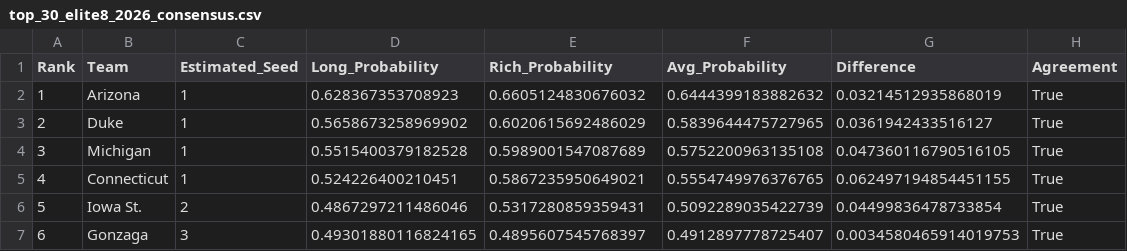
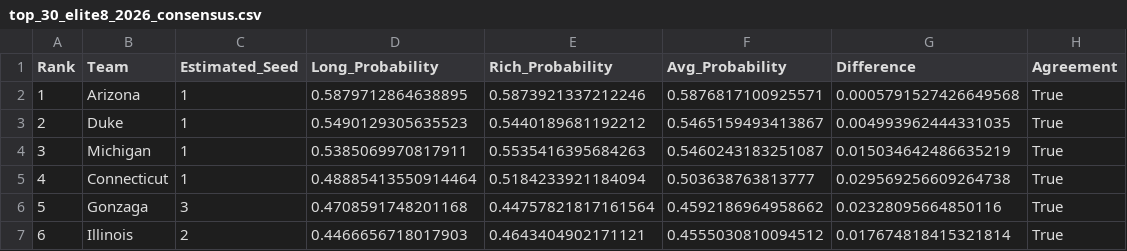
Before and after one commit to ryanbrowder/marchMadness, a CSV file: L3/elite8/outputs/05_2026_predictions/top_30_elite8_2026_consensus.csv, drawn as a sheet; only a part is shown; the diff covers the shown part only.

```diff
--- a/L3/elite8/outputs/05_2026_predictions/top_30_elite8_2026_consensus.csv
+++ b/L3/elite8/outputs/05_2026_predictions/top_30_elite8_2026_consensus.csv
@@ -1,7 +1,7 @@
 Rank,Team,Estimated_Seed,Long_Probability,Rich_Probability,Avg_Probability,Difference,Agreement
-1,Arizona,1,0.628367353708923,0.6605124830676032,0.6444399183882632,0.03214512935868019,True
-2,Duke,1,0.5658673258969902,0.6020615692486029,0.5839644475727965,0.0361942433516127,True
-3,Michigan,1,0.5515400379182528,0.5989001547087689,0.5752200963135108,0.047360116790516105,True
-4,Connecticut,1,0.524226400210451,0.5867235950649021,0.5554749976376765,0.062497194854451155,True
-5,Iowa St.,2,0.4867297211486046,0.5317280859359431,0.5092289035422739,0.04499836478733854,True
-6,Gonzaga,3,0.49301880116824165,0.4895607545768397,0.4912897778725407,0.0034580465914019753,True
+1,Arizona,1,0.5879712864638895,0.5873921337212246,0.5876817100925571,0.0005791527426649568,True
+2,Duke,1,0.5490129305635523,0.5440189681192212,0.5465159493413867,0.004993962444331035,True
+3,Michigan,1,0.5385069970817911,0.5535416395684263,0.5460243183251087,0.015034642486635219,True
+4,Connecticut,1,0.48885413550914464,0.5184233921184094,0.503638763813777,0.029569256609264738,True
+5,Gonzaga,3,0.4708591748201168,0.44757821817161564,0.4592186964958662,0.02328095664850116,True
+6,Illinois,2,0.4466656718017903,0.4643404902171121,0.4555030810094512,0.017674818415321814,True
```
Also changed, not shown: 139 edited cells elsewhere in this file, L3/elite8/outputs/03_ensemble_models/individual_model_performance.csv, L3/elite8/outputs/05_2026_predictions/elite8_predictions_2026_comparison.csv, 41 other files.
